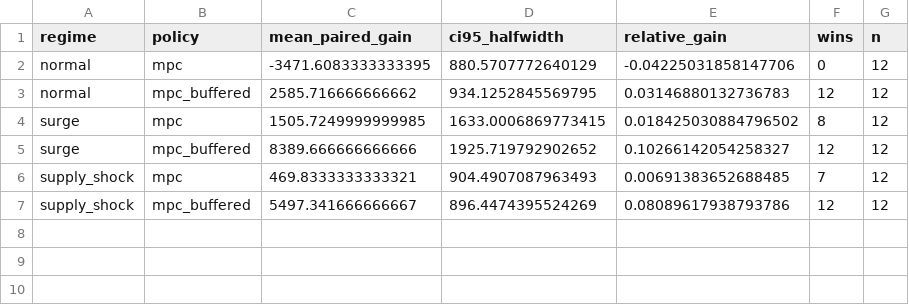
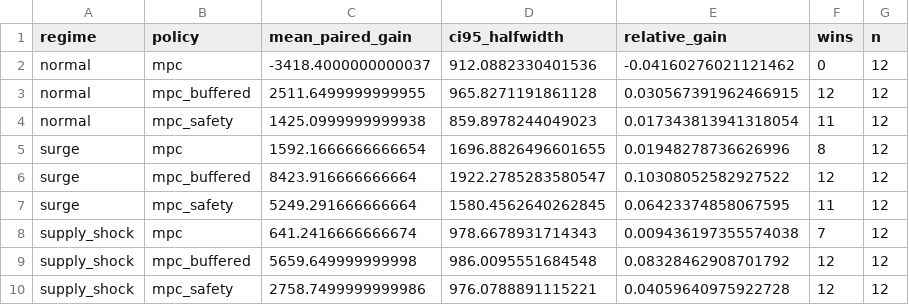
Before and after one commit to xsm-math/inventory-allocation, a CSV file: results/network/paired_comparisons.csv, drawn as a sheet.

```diff
--- a/results/network/paired_comparisons.csv
+++ b/results/network/paired_comparisons.csv
@@ -1,7 +1,10 @@
 regime,policy,mean_paired_gain,ci95_halfwidth,relative_gain,wins,n
-normal,mpc,-3471.6083333333395,880.5707772640129,-0.04225031858147706,0,12
-normal,mpc_buffered,2585.716666666662,934.1252845569795,0.03146880132736783,12,12
-surge,mpc,1505.7249999999985,1633.0006869773415,0.018425030884796502,8,12
-surge,mpc_buffered,8389.666666666666,1925.719792902652,0.10266142054258327,12,12
-supply_shock,mpc,469.8333333333321,904.4907087963493,0.00691383652688485,7,12
-supply_shock,mpc_buffered,5497.341666666667,896.4474395524269,0.08089617938793786,12,12
+normal,mpc,-3418.4000000000037,912.0882330401536,-0.04160276021121462,0,12
+normal,mpc_buffered,2511.6499999999955,965.8271191861128,0.030567391962466915,12,12
+normal,mpc_safety,1425.0999999999938,859.8978244049023,0.017343813941318054,11,12
+surge,mpc,1592.1666666666654,1696.8826496601655,0.01948278736626996,8,12
+surge,mpc_buffered,8423.916666666664,1922.2785283580547,0.10308052582927522,12,12
+surge,mpc_safety,5249.291666666664,1580.4562640262845,0.06423374858067595,11,12
+supply_shock,mpc,641.2416666666674,978.6678931714343,0.009436197355574038,7,12
+supply_shock,mpc_buffered,5659.649999999998,986.0095551684548,0.08328462908701792,12,12
+supply_shock,mpc_safety,2758.7499999999986,976.0788891115221,0.04059640975922728,12,12
```
Also changed, not shown: results/network/aggregate.csv, results/network/horizon_ablation.csv, 35 other files.
